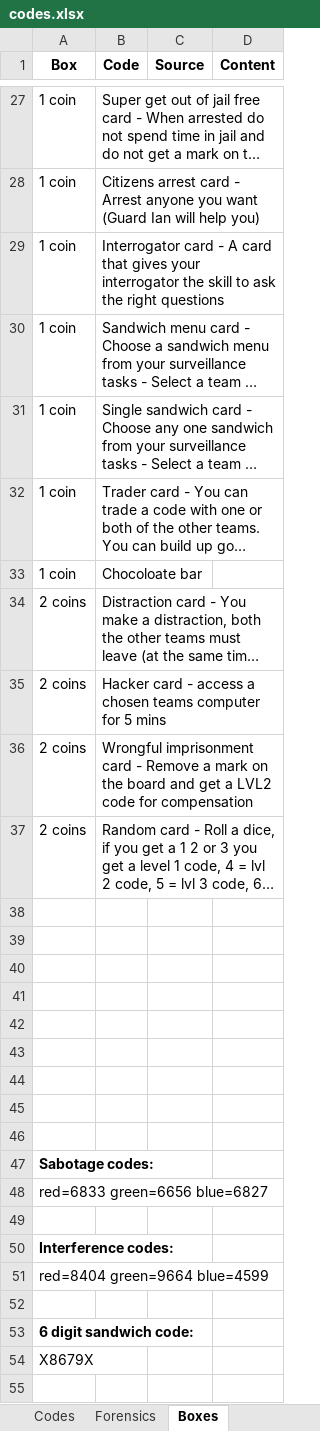
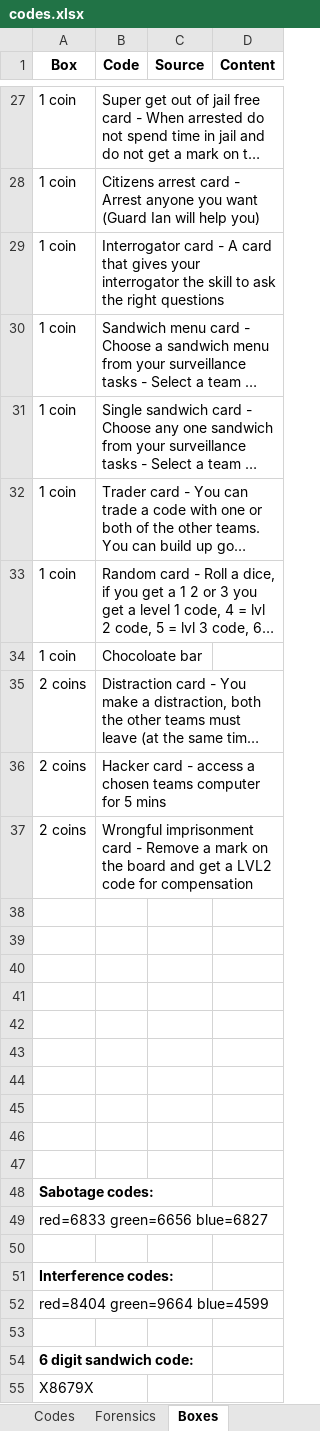
Before and after one commit to danday74/csi, an Excel workbook: codes.xlsx, sheet Boxes, drawn as a sheet; only a part is shown, gaps mark what is left out; long unchanged cells end in …; values as stored, in another font and other column widths than the file's, no borders; the diff names each change by its address in the sheet, - before the commit and + after, or states it on an @@ line.

```diff
--- a/codes.xlsx (sheet Boxes)
+++ b/codes.xlsx (sheet Boxes)
@@ row 37 moved to row 33: 1 coin @@
@@ column A (Box) renumbered between rows 47 and 54 @@
-A48 bold: off
+A48 bold: on
-A51 bold: off
+A51 bold: on
-A54 bold: off
+A54 bold: on
+row 55: X8679X
```
Also changed, not shown: sheet Codes, 3 other files.
